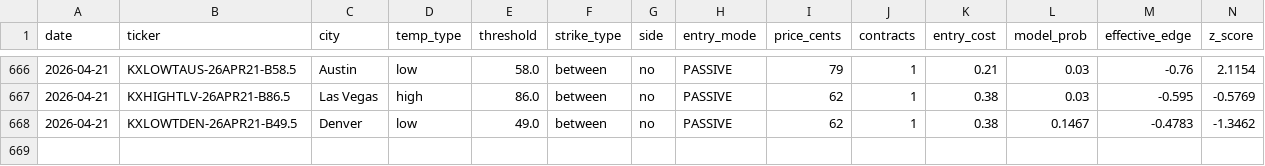
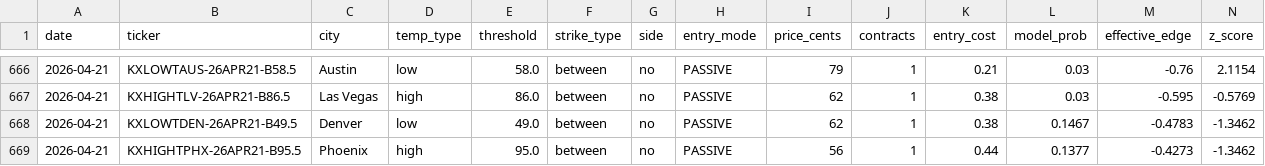
Before and after one commit to alexgarrison2/KalshiBotClaude, a CSV file: data/trades.csv, drawn as a sheet; only a part is shown, gaps mark what is left out; rows hold the shown columns only; the diff names each change by its address in the sheet, - before the commit and + after, or states it on an @@ line.

Commit message:
auto: trade log update

```diff
--- a/data/trades.csv
+++ b/data/trades.csv
+row 669: 2026-04-21 | KXHIGHTPHX-26APR21-B95.5 | Phoenix | high | 95.0 | between | no | PASSIVE | 56 | 1 | 0.44 | 0.1377 | -0.4273 | -1.3462
```
